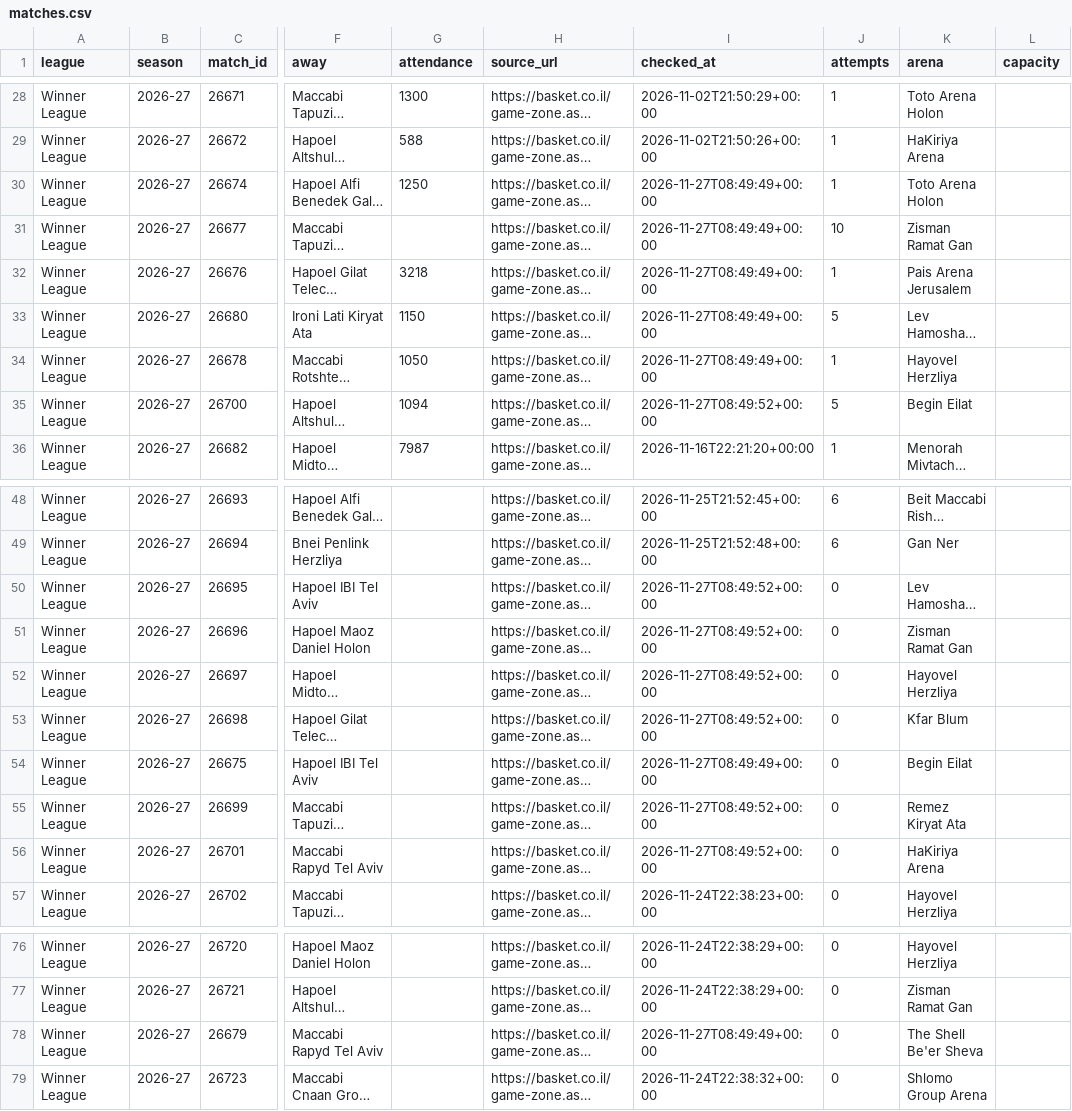
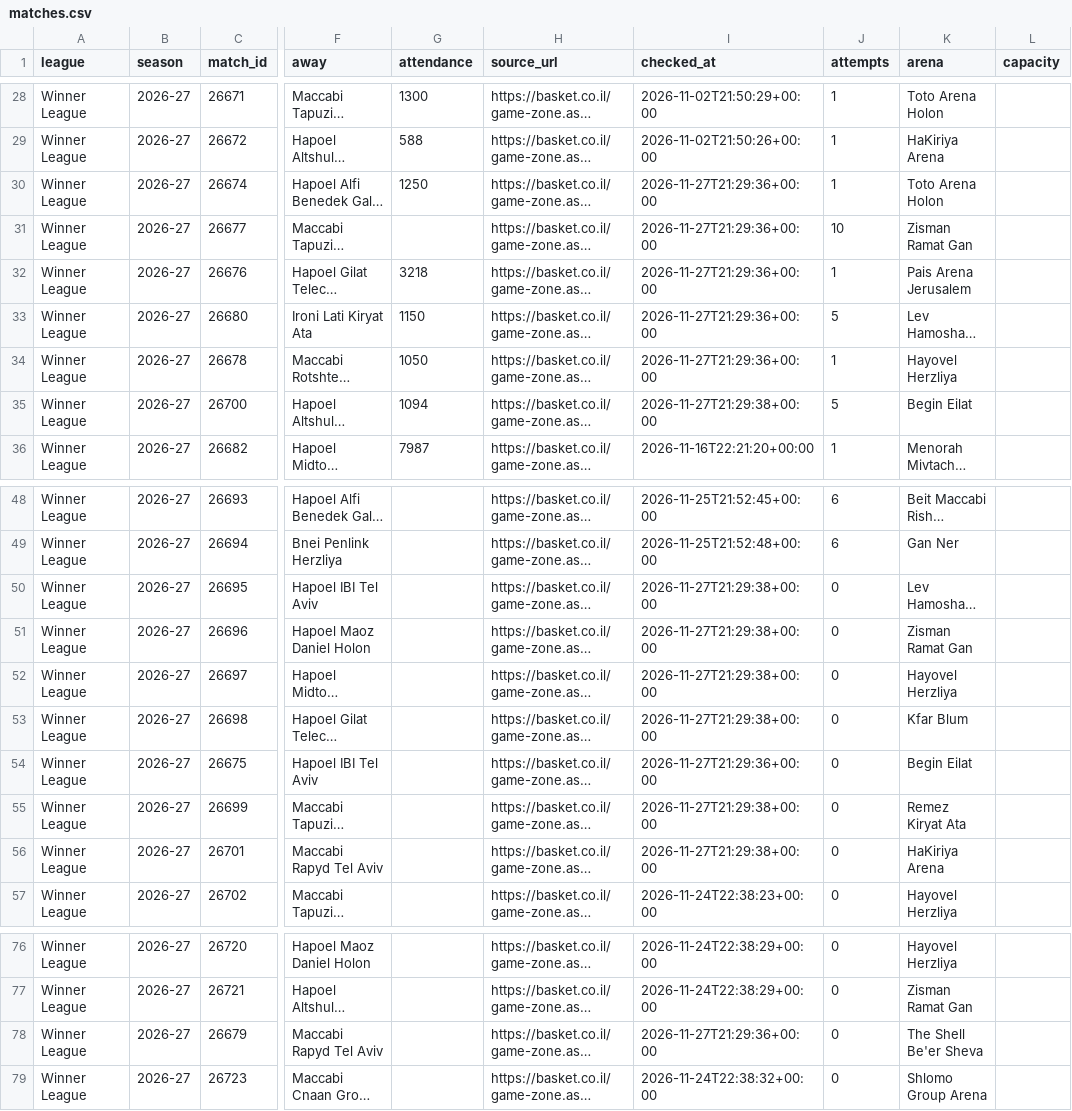
Before and after one commit to andriuspanama/ACBattendance, a CSV file: data/isr/matches.csv, drawn as a sheet; only a part is shown, gaps mark what is left out; long unchanged cells end in …; the diff names each change by its address in the sheet, - before the commit and + after, or states it on an @@ line.

```diff
--- a/data/isr/matches.csv
+++ b/data/isr/matches.csv
-I30:I34 (checked_at): 2026-11-27T08:49:49+00:00
+I30:I34 (checked_at): 2026-11-27T21:29:36+00:00
-I35 (checked_at): 2026-11-27T08:49:52+00:00
+I35 (checked_at): 2026-11-27T21:29:38+00:00
-I50:I53 (checked_at): 2026-11-27T08:49:52+00:00
+I50:I53 (checked_at): 2026-11-27T21:29:38+00:00
-I54 (checked_at): 2026-11-27T08:49:49+00:00
+I54 (checked_at): 2026-11-27T21:29:36+00:00
-I55:I56 (checked_at): 2026-11-27T08:49:52+00:00
+I55:I56 (checked_at): 2026-11-27T21:29:38+00:00
-I78 (checked_at): 2026-11-27T08:49:49+00:00
+I78 (checked_at): 2026-11-27T21:29:36+00:00
```
Also changed, not shown: 3 other files.
